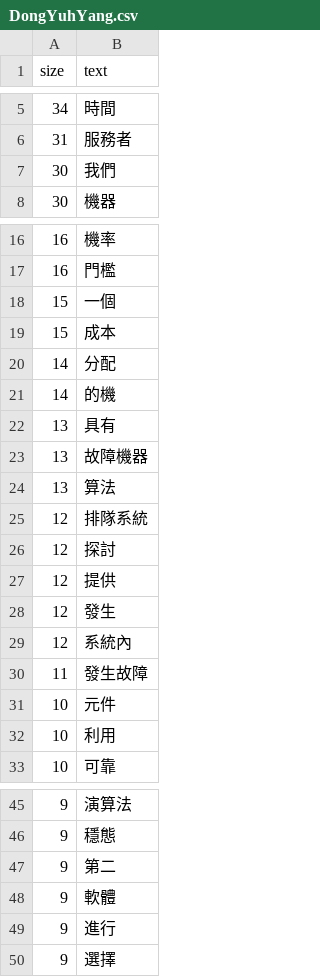
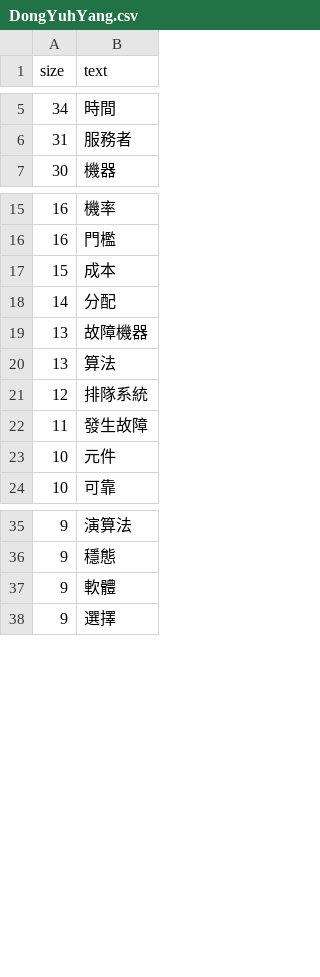
Before and after one commit to aa002868/pdata, a CSV file: DongYuhYang.csv, drawn as a sheet; only a part is shown, gaps mark what is left out; the diff covers the shown part only.

Commit message:
Update DongYuhYang.csv

```diff
--- a/DongYuhYang.csv
+++ b/DongYuhYang.csv
@@ -6,3 +6,2 @@ size,text
 31,服務者
-30,我們
 30,機器
@@ -17,7 +16,4 @@ size,text
 16,門檻
-15,一個
 15,成本
 14,分配
-14,的機
-13,具有
 13,故障機器
@@ -25,9 +21,4 @@ size,text
 12,排隊系統
-12,探討
-12,提供
-12,發生
-12,系統內
 11,發生故障
 10,元件
-10,利用
 10,可靠
@@ -46,5 +36,3 @@ size,text
 9,穩態
-9,第二
 9,軟體
-9,進行
 9,選擇
```
Also changed, not shown: 1 removed row elsewhere in this file.
